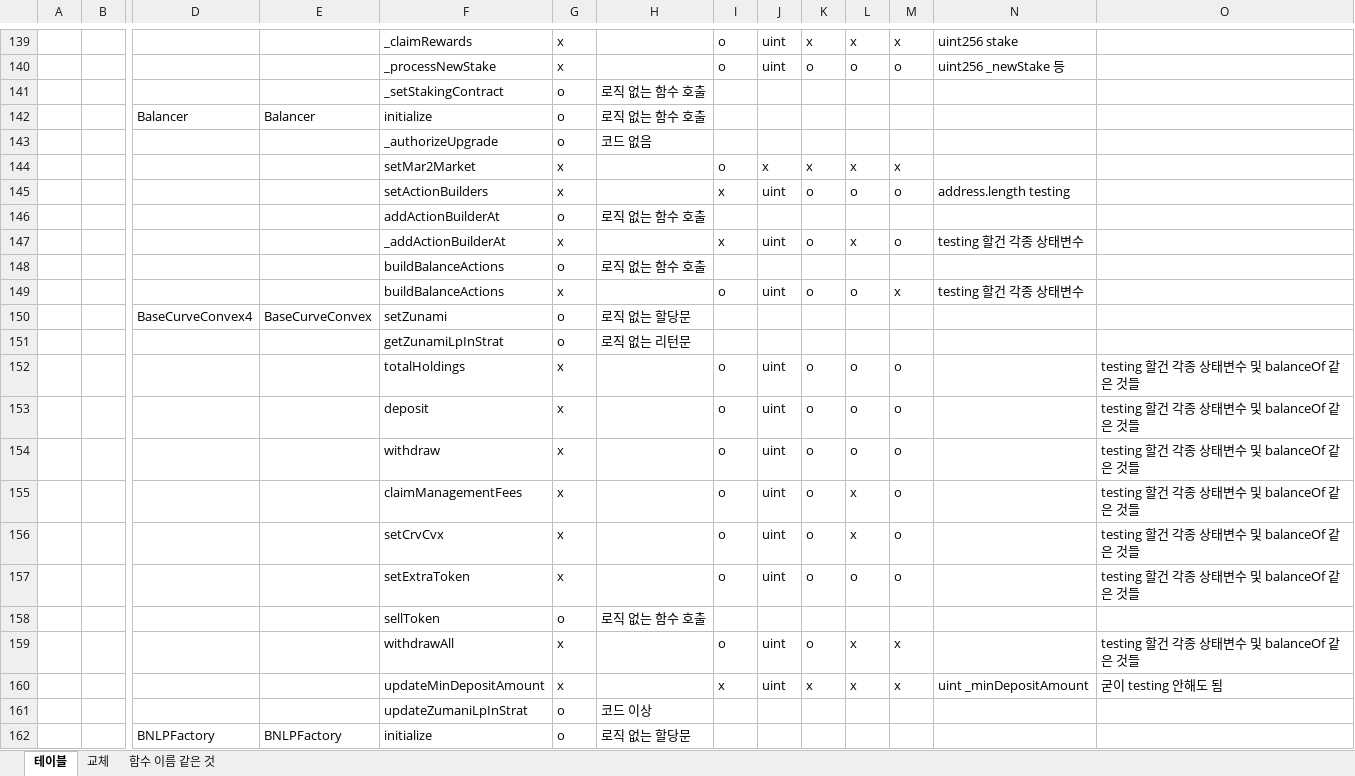
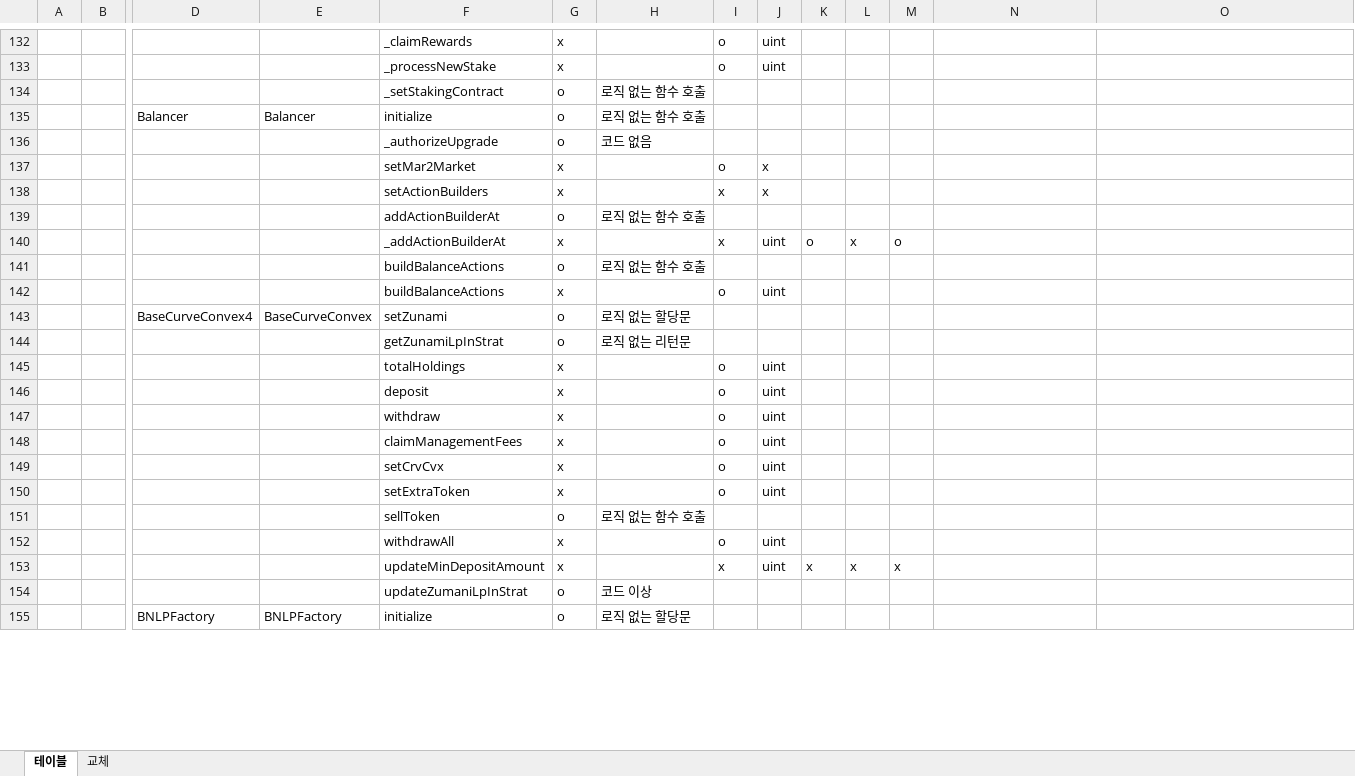
Before and after one commit to iwwyou/IntentChecker, an Excel workbook: Dataset/contract analysis table.xlsx, sheet 테이블, drawn as a sheet; only a part is shown, gaps mark what is left out; values as stored, in another font and other column widths than the file's, no borders; removed rows and columns are numbered as before the commit, all else as after; rows hold the shown columns only; the diff covers the shown part only; the diff names each change by its address in the sheet, - before the commit and + after, or states it on an @@ line.

```diff
--- a/Dataset/contract analysis table.xlsx (sheet 테이블)
+++ b/Dataset/contract analysis table.xlsx (sheet 테이블)
-sheet tab: 함수 이름 같은 것
-K132: x
+K132: (empty)
-L132: x
+L132: (empty)
-M132: x
+M132: (empty)
-N132: uint256 stake
+N132: (empty)
-K133: o
+K133: (empty)
-L133: o
+L133: (empty)
-M133: o
+M133: (empty)
-N133: uint256 _newStake 등
+N133: (empty)
-K137: x
+K137: (empty)
-L137: x
+L137: (empty)
-M137: x
+M137: (empty)
-row 145:  |  |  |  | setActionBuilders | x |  | x | uint | o | o | o | address.length testing
+row 138:  |  |  |  | setActionBuilders | x |  | x | x
-N140: testing 할건 각종 상태변수
+N140: (empty)
-K142: o
+K142: (empty)
-L142: o
+L142: (empty)
-M142: x
+M142: (empty)
-N142: testing 할건 각종 상태변수
+N142: (empty)
-K145:K150: o
+K145:K150: (empty)
-L145:L147: o
+L145:L147: (empty)
-M145:M150: o
+M145:M150: (empty)
-O145:O150: testing 할건 각종 상태변수 및 balanceOf 같은 것들
+O145:O150: (empty)
-L148:L149: x
+L148:L149: (empty)
-L150: o
+L150: (empty)
-K152: o
+K152: (empty)
-L152: x
+L152: (empty)
-M152: x
+M152: (empty)
-O152: testing 할건 각종 상태변수 및 balanceOf 같은 것들
+O152: (empty)
-N153: uint _minDepositAmount
+N153: (empty)
-O153: 굳이 testing 안해도 됨
+O153: (empty)
```
Also changed, not shown: 198 added rows, 36 removed rows and 96 edited cells elsewhere in this sheet, sheet 교체.
